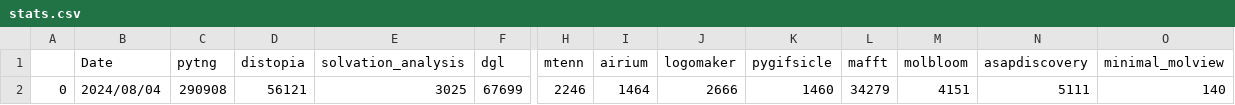
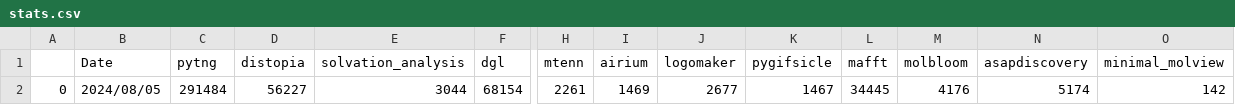
Before and after one commit to hmacdope/conda-forge-contribution, a CSV file: stats.csv, drawn as a sheet; only a part is shown, gaps mark what is left out; removed rows and columns are numbered as before the commit, all else as after; rows hold the shown columns only; the diff names each change by its address in the sheet, - before the commit and + after, or states it on an @@ line.

```diff
--- a/stats.csv
+++ b/stats.csv
-row 2: 0 | 2024/08/04 | 290908 | 56121 | 3025 | 67699 | 2246 | 1464 | 2666 | 1460 | 34279 | 4151 | 5111 | 140
+row 2: 0 | 2024/08/05 | 291484 | 56227 | 3044 | 68154 | 2261 | 1469 | 2677 | 1467 | 34445 | 4176 | 5174 | 142
```
